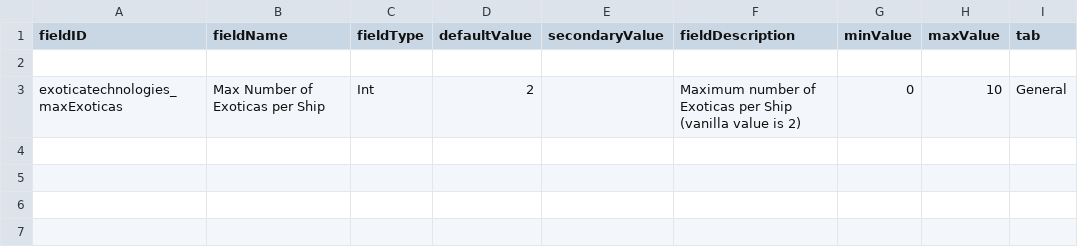
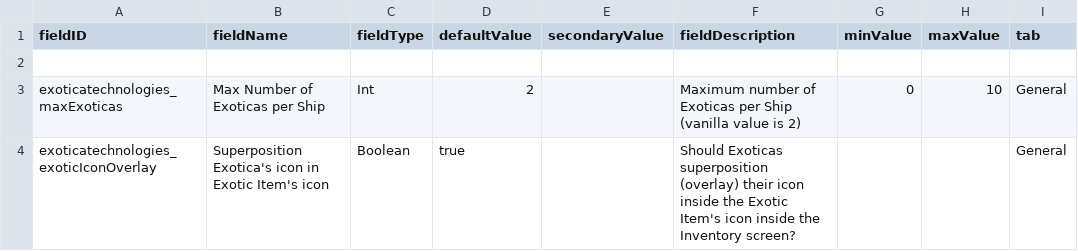
Before and after one commit to RkShaRkz/ExoticaTechnologies, a CSV file: data/config/LunaSettings.csv, drawn as a sheet.

Commit message:
Make a new LunaSetting to toggle superpositioning exotica images over exotic items
I hated the fact that fancy new Exotic Item images were being obscured by a barely-visible
exotic image overlaid on top of it.

And after struggling for quite a while to get it right - tada, it's here.
Exotic Items will now no longer have the Exotic icons overlaid on top of them
unless you really insist by setting it as such in the LunaSetting

EDIT1: fix the special_items.csv, it had an extra comma forcing out a value
EDIT2: cleaned up unnecessary logs, changed the luna setting name, verified as
everything working, added latest JAR with the working thing.

EDIT3: reformatted ChipListItemUIPlugin so it's constructor looks normal

```diff
--- a/data/config/LunaSettings.csv
+++ b/data/config/LunaSettings.csv
@@ -3 +3,2 @@ fieldID,fieldName,fieldType,defaultValue,secondaryValue,fieldDescription,minValu
 exoticatechnologies_maxExoticas,Max Number of Exoticas per Ship,Int,2,,Maximum number of Exoticas per Ship (vanilla value is 2),0,10,General
+exoticatechnologies_exoticIconOverlay,Superposition Exotica's icon in Exotic Item's icon,Boolean,true,,Should Exoticas superposition (overlay) their icon inside the Exotic Item's icon inside the Inventory screen?,,,General
```
Also changed, not shown: data/campaign/special_items.csv, 4 other files.
